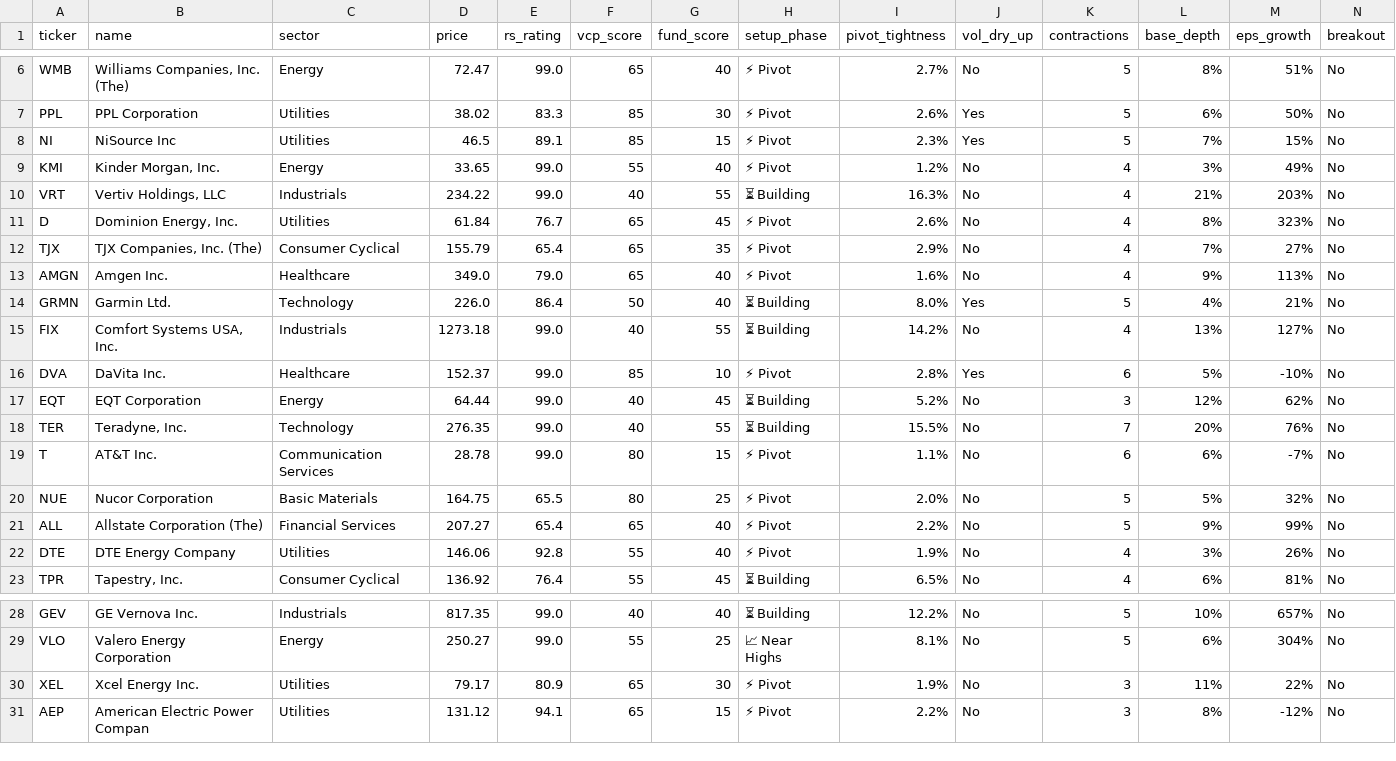
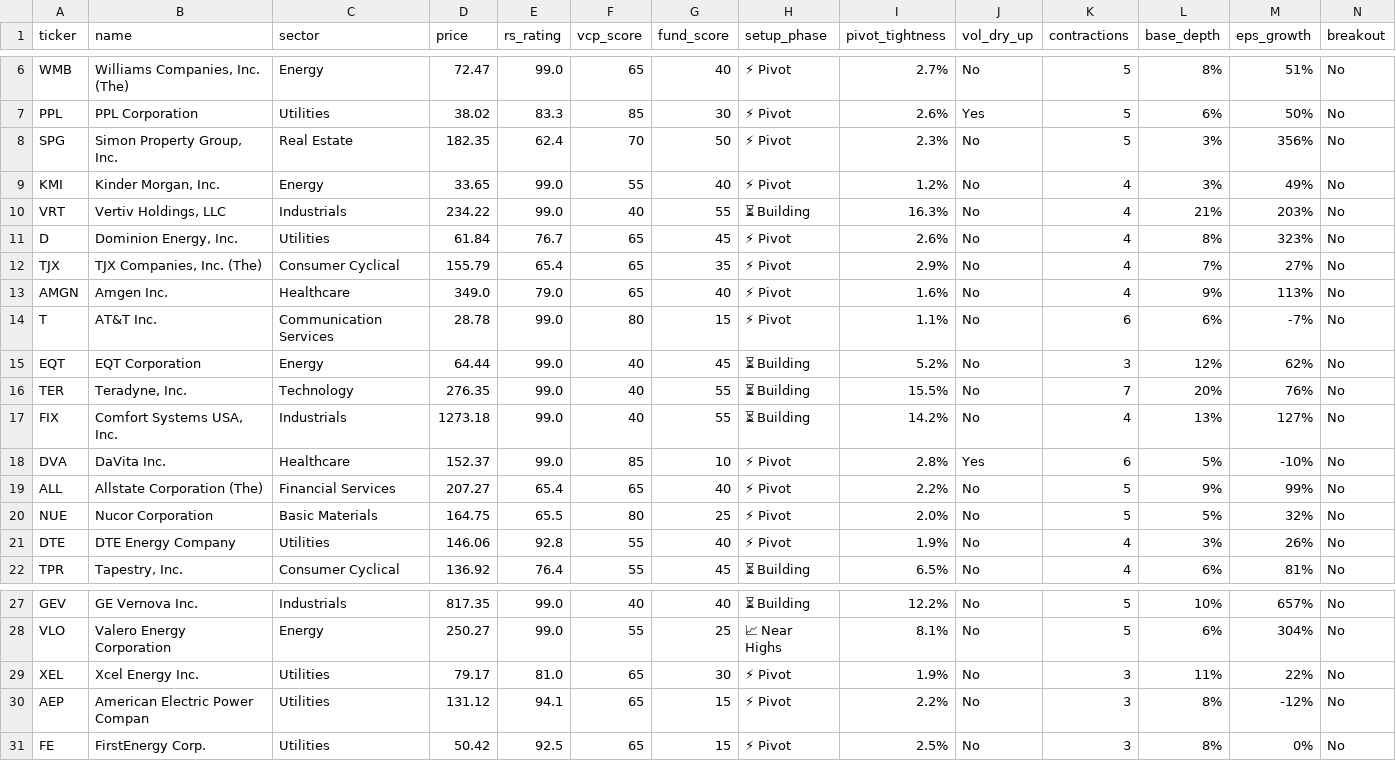
Before and after one commit to point10890-crypto/marketflow-react, a CSV file: us_market/output/super_performance_picks.csv, drawn as a sheet; only a part is shown, gaps mark what is left out; removed rows and columns are numbered as before the commit, all else as after; rows hold the shown columns only; the diff names each change by its address in the sheet, - before the commit and + after, or states it on an @@ line.

Commit message:
auto: us data update (2026-03-31 18:01)

```diff
--- a/us_market/output/super_performance_picks.csv
+++ b/us_market/output/super_performance_picks.csv
-row 8: NI | NiSource Inc | Utilities | 46.5 | 89.1 | 85 | 15 | ⚡ Pivot | 2.3% | Yes | 5 | 7% | 15% | No
+row 8: SPG | Simon Property Group, Inc. | Real Estate | 182.35 | 62.4 | 70 | 50 | ⚡ Pivot | 2.3% | No | 5 | 3% | 356% | No
-row 14: GRMN | Garmin Ltd. | Technology | 226.0 | 86.4 | 50 | 40 | ⏳ Building | 8.0% | Yes | 5 | 4% | 21% | No
@@ row 19 moved to row 14: T @@
@@ row 17 moved to row 15: EQT @@
@@ row 18 moved to row 16: TER @@
@@ row 21 moved to row 19: ALL @@
-E29 (rs_rating): 80.9
+E29 (rs_rating): 81.0
+row 31: FE | FirstEnergy Corp. | Utilities | 50.42 | 92.5 | 65 | 15 | ⚡ Pivot | 2.5% | No | 3 | 8% | 0% | No
```
Also changed, not shown: us_market/output/smart_money_picks_v2.csv, us_market/output/us_13f_holdings.csv, 34 other files.
